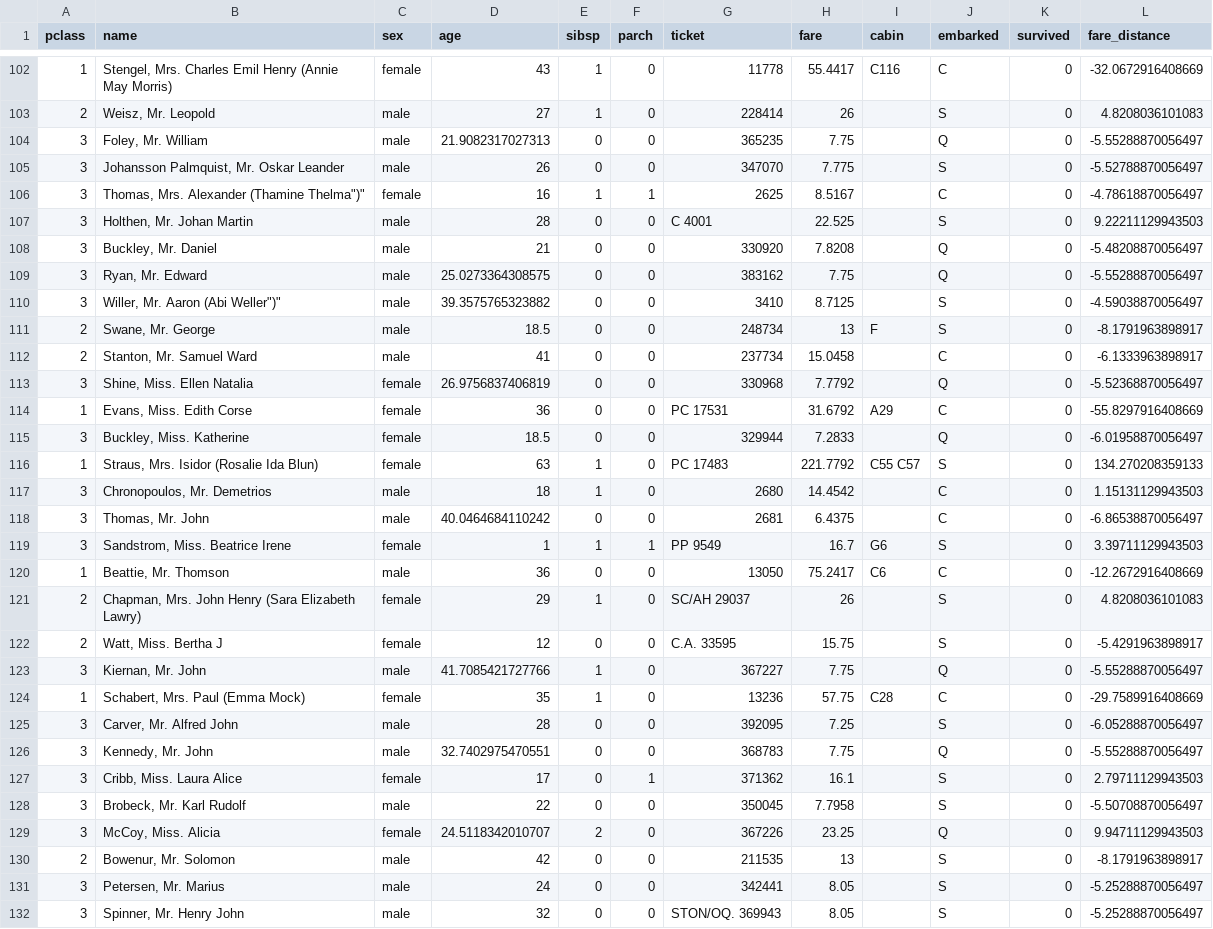
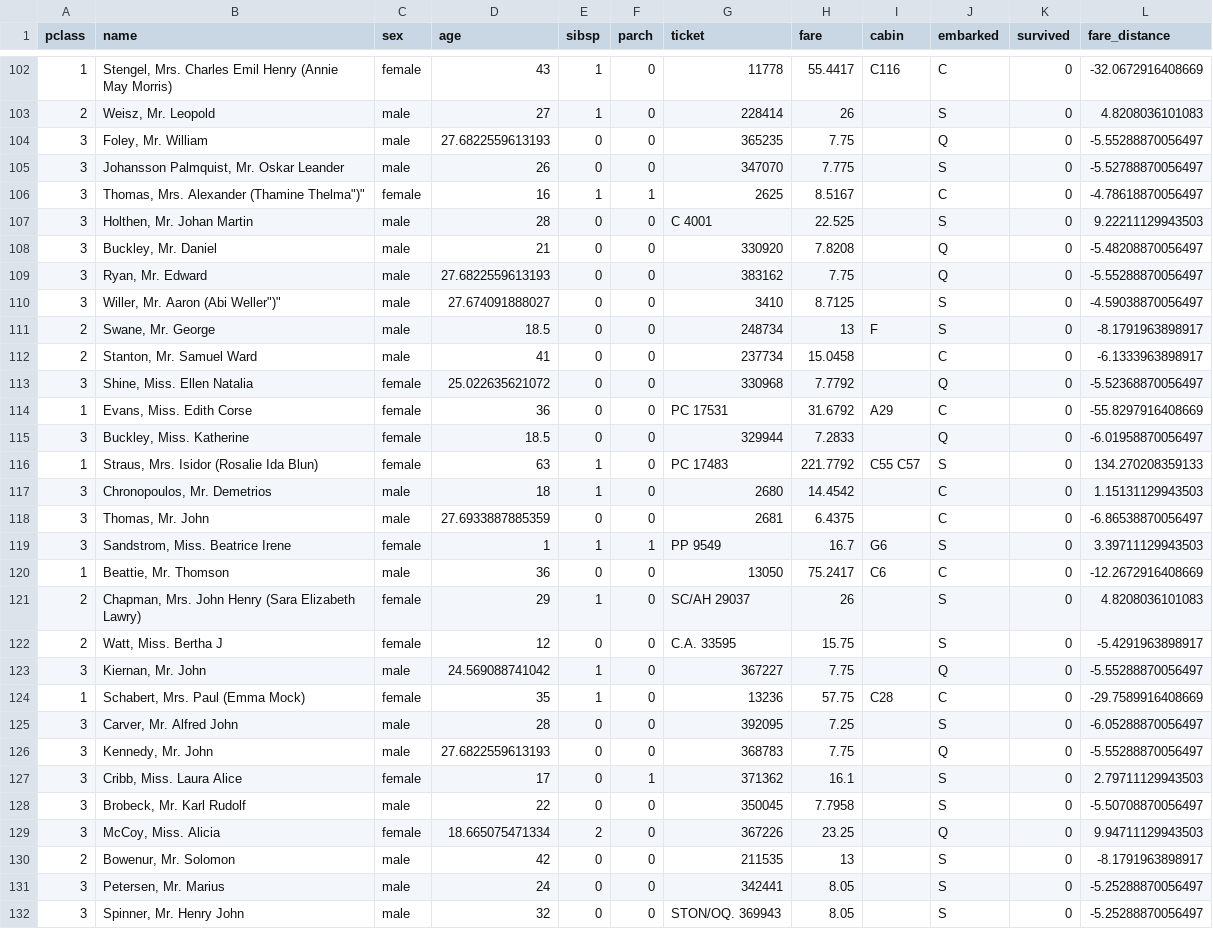
Before and after one commit to mdelhey/kaggle-titanic, a CSV file: Data/CSV/test_clean.csv, drawn as a sheet; only a part is shown, gaps mark what is left out; the diff covers the shown part only.

```diff
--- a/Data/CSV/test_clean.csv
+++ b/Data/CSV/test_clean.csv
@@ -103,3 +103,3 @@
 "2","Weisz, Mr. Leopold","male",27,1,0,"228414",26,"","S","0",4.8208036101083
-"3","Foley, Mr. William","male",21.9082317027313,0,0,"365235",7.75,"","Q","0",-5.55288870056497
+"3","Foley, Mr. William","male",27.6822559613193,0,0,"365235",7.75,"","Q","0",-5.55288870056497
 "3","Johansson Palmquist, Mr. Oskar Leander","male",26,0,0,"347070",7.775,"","S","0",-5.52788870056497
@@ -108,7 +108,7 @@
 "3","Buckley, Mr. Daniel","male",21,0,0,"330920",7.8208,"","Q","0",-5.48208870056497
-"3","Ryan, Mr. Edward","male",25.0273364308575,0,0,"383162",7.75,"","Q","0",-5.55288870056497
-"3","Willer, Mr. Aaron (Abi Weller"")""","male",39.3575765323882,0,0,"3410",8.7125,"","S","0",-4.59038870056497
+"3","Ryan, Mr. Edward","male",27.6822559613193,0,0,"383162",7.75,"","Q","0",-5.55288870056497
+"3","Willer, Mr. Aaron (Abi Weller"")""","male",27.674091888027,0,0,"3410",8.7125,"","S","0",-4.59038870056497
 "2","Swane, Mr. George","male",18.5,0,0,"248734",13,"F","S","0",-8.1791963898917
 "2","Stanton, Mr. Samuel Ward","male",41,0,0,"237734",15.0458,"","C","0",-6.1333963898917
-"3","Shine, Miss. Ellen Natalia","female",26.9756837406819,0,0,"330968",7.7792,"","Q","0",-5.52368870056497
+"3","Shine, Miss. Ellen Natalia","female",25.022635621072,0,0,"330968",7.7792,"","Q","0",-5.52368870056497
 "1","Evans, Miss. Edith Corse","female",36,0,0,"PC 17531",31.6792,"A29","C","0",-55.8297916408669
@@ -117,3 +117,3 @@
 "3","Chronopoulos, Mr. Demetrios","male",18,1,0,"2680",14.4542,"","C","0",1.15131129943503
-"3","Thomas, Mr. John","male",40.0464684110242,0,0,"2681",6.4375,"","C","0",-6.86538870056497
+"3","Thomas, Mr. John","male",27.6933887885359,0,0,"2681",6.4375,"","C","0",-6.86538870056497
 "3","Sandstrom, Miss. Beatrice Irene","female",1,1,1,"PP 9549",16.7,"G6","S","0",3.39711129943503
@@ -122,9 +122,9 @@
 "2","Watt, Miss. Bertha J","female",12,0,0,"C.A. 33595",15.75,"","S","0",-5.4291963898917
-"3","Kiernan, Mr. John","male",41.7085421727766,1,0,"367227",7.75,"","Q","0",-5.55288870056497
+"3","Kiernan, Mr. John","male",24.569088741042,1,0,"367227",7.75,"","Q","0",-5.55288870056497
 "1","Schabert, Mrs. Paul (Emma Mock)","female",35,1,0,"13236",57.75,"C28","C","0",-29.7589916408669
 "3","Carver, Mr. Alfred John","male",28,0,0,"392095",7.25,"","S","0",-6.05288870056497
-"3","Kennedy, Mr. John","male",32.7402975470551,0,0,"368783",7.75,"","Q","0",-5.55288870056497
+"3","Kennedy, Mr. John","male",27.6822559613193,0,0,"368783",7.75,"","Q","0",-5.55288870056497
 "3","Cribb, Miss. Laura Alice","female",17,0,1,"371362",16.1,"","S","0",2.79711129943503
 "3","Brobeck, Mr. Karl Rudolf","male",22,0,0,"350045",7.7958,"","S","0",-5.50708870056497
-"3","McCoy, Miss. Alicia","female",24.5118342010707,2,0,"367226",23.25,"","Q","0",9.94711129943503
+"3","McCoy, Miss. Alicia","female",18.665075471334,2,0,"367226",23.25,"","Q","0",9.94711129943503
 "2","Bowenur, Mr. Solomon","male",42,0,0,"211535",13,"","S","0",-8.1791963898917
```
Also changed, not shown: 79 edited cells elsewhere in this file, Data/CSV/train_clean.csv, Submissions/probit-04.csv, 13 other files.
